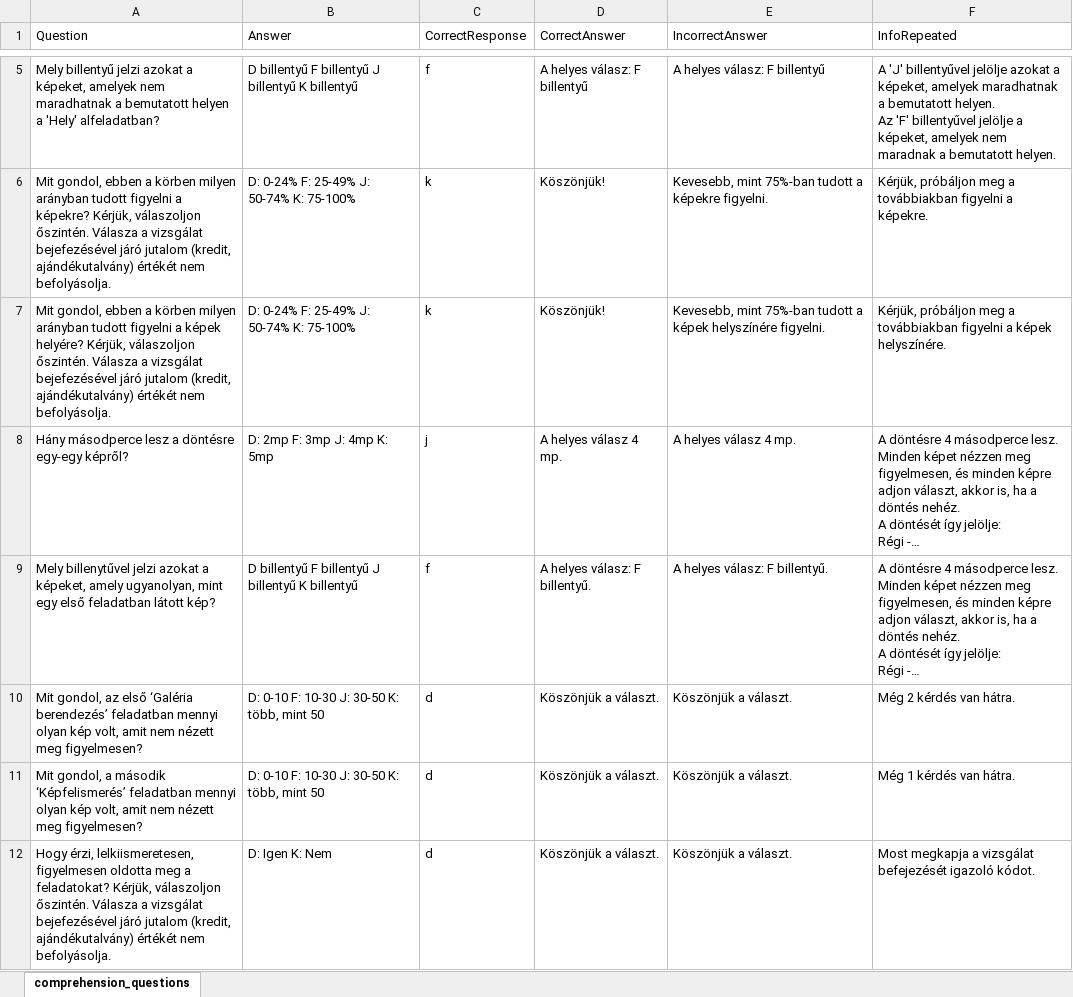
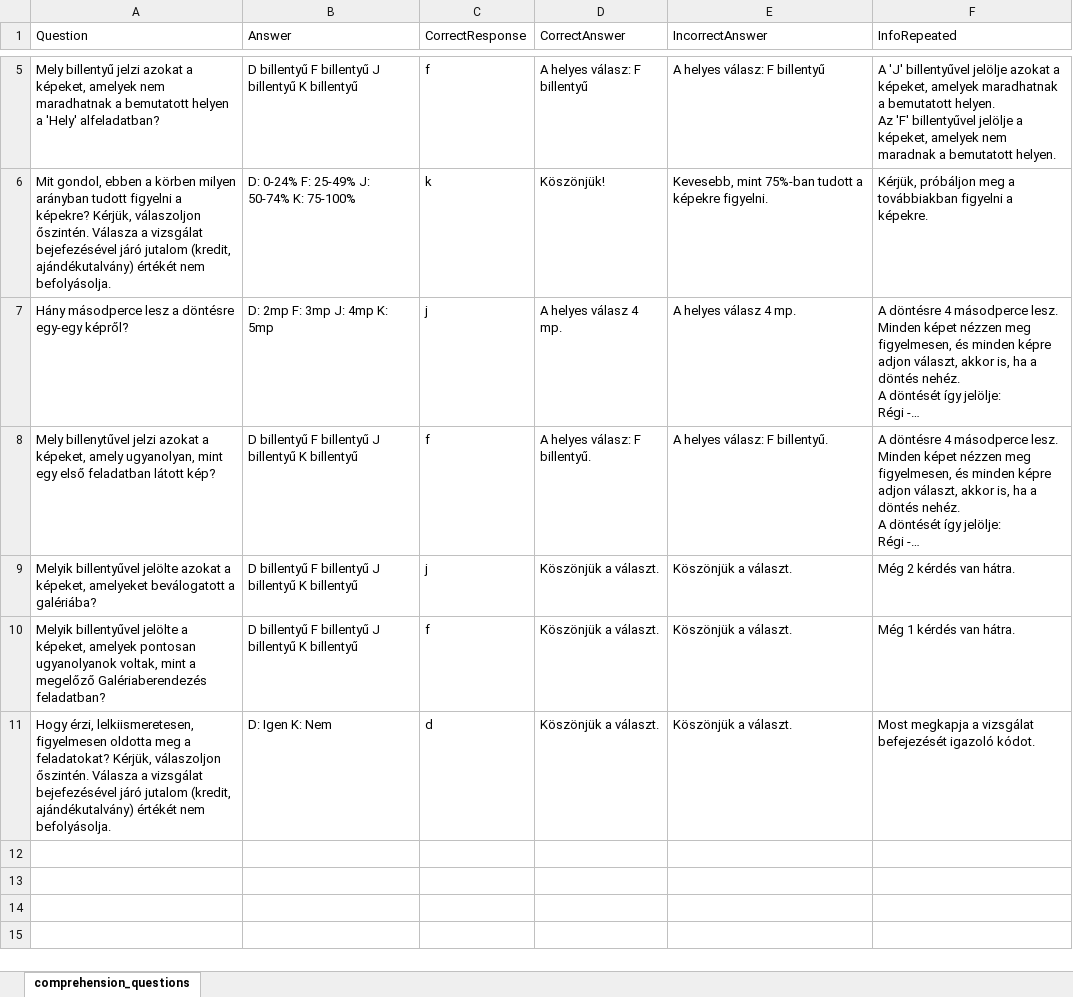
Before and after one commit to zs-nemecz/TerKepEsz, an Excel workbook: html/resources/stimuli_tables/comprehension_questions.xlsx, sheet comprehension_questions, drawn as a sheet; only a part is shown, gaps mark what is left out; long unchanged cells end in …; values as stored, in another font and other column widths than the file's, no borders; removed rows and columns are numbered as before the commit, all else as after; the diff names each change by its address in the sheet, - before the commit and + after, or states it on an @@ line.

Commit message:
adjusted comprehension questions for new version

```diff
--- a/html/resources/stimuli_tables/comprehension_questions.xlsx (sheet comprehension_questions)
+++ b/html/resources/stimuli_tables/comprehension_questions.xlsx (sheet comprehension_questions)
-row 7: Mit gondol, ebben a körben milyen arányban tudott figyelni a képek helyére? Kérjük, válaszoljon őszintén. Válasza a vizsgálat bejefezésével járó jutalom (kredit, ajándékutalvány) értékét nem befolyásolja. | D: 0-24% F: 25-49% J: 50-74% K: 75-100% | k | Köszönjük! | Kevesebb, mint 75%-ban tudott a képek helyszínére figyelni. | Kérjük, próbáljon meg a továbbiakban figyelni a képek helyszínére.
-A9 (Question): Mit gondol, az első ‘Galéria berendezés’ feladatban mennyi olyan kép volt, amit nem nézett meg figyelmesen?
+A9 (Question): Melyik billentyűvel jelölte azokat a képeket, amelyeket beválogatott a galériába?
-B9:B10 (Answer): D: 0-10 F: 10-30 J: 30-50 K: több, mint 50
+B9:B10 (Answer): D billentyű F billentyű J billentyű K billentyű
-C9 (CorrectResponse): d
+C9 (CorrectResponse): j
-A10 (Question): Mit gondol, a második ‘Képfelismerés’ feladatban mennyi olyan kép volt, amit nem nézett meg figyelmesen?
+A10 (Question): Melyik billentyűvel jelölte a képeket, amelyek pontosan ugyanolyanok voltak, mint a megelőző Galériaberendezés feladatban?
-C10 (CorrectResponse): d
+C10 (CorrectResponse): f
```
Also changed, not shown: stimuli_tables/comprehension_questions.xlsx, 2 other files.
